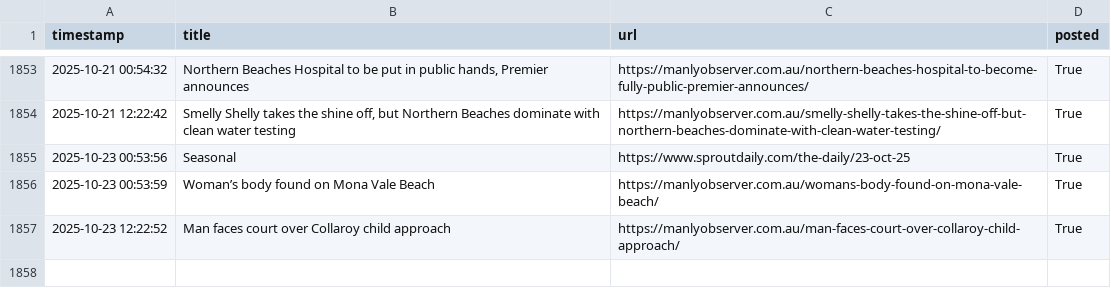
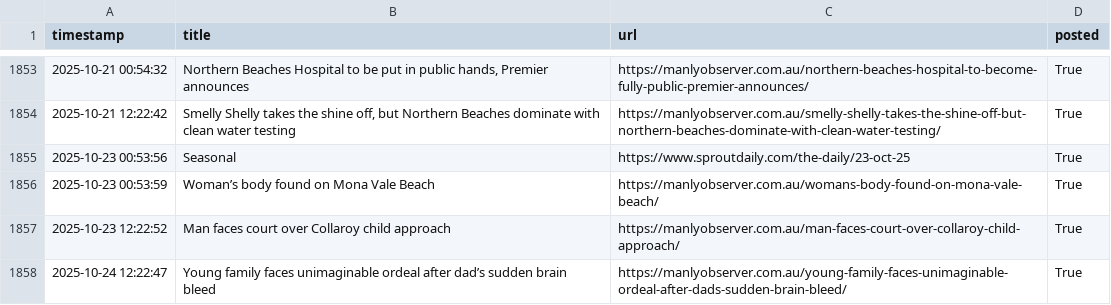
Before and after one commit to alexlaverty/manlybeach-reddit-bot, a CSV file: data.csv, drawn as a sheet; only a part is shown, gaps mark what is left out.

```diff
--- a/data.csv
+++ b/data.csv
@@ -1857 +1857,2 @@ timestamp,title,url,posted
 2025-10-23 12:22:52,Man faces court over Collaroy child approach,https://manlyobserver.com.au/man-faces-court-over-collaroy-child-approach/,True
+2025-10-24 12:22:47,Young family faces unimaginable ordeal after dad’s sudden brain bleed,https://manlyobserver.com.au/young-family-faces-unimaginable-ordeal-after-dads-sudden-brain-bleed/,True
```
